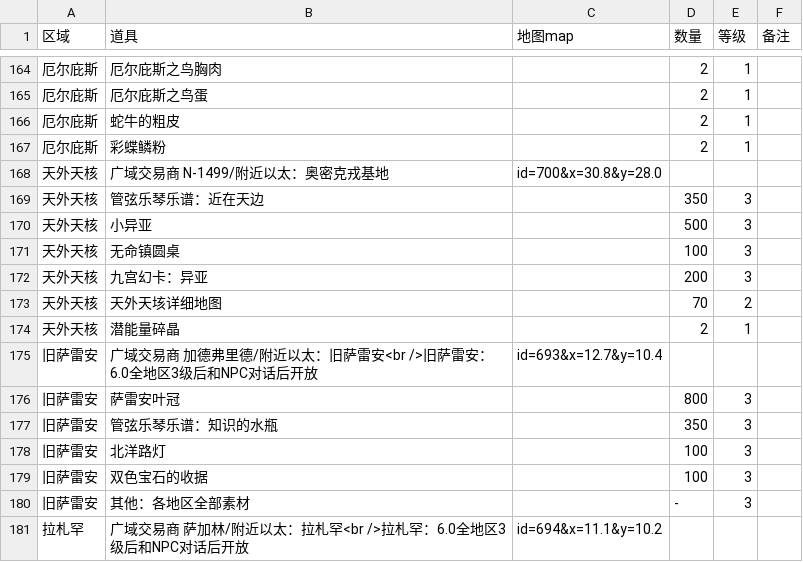
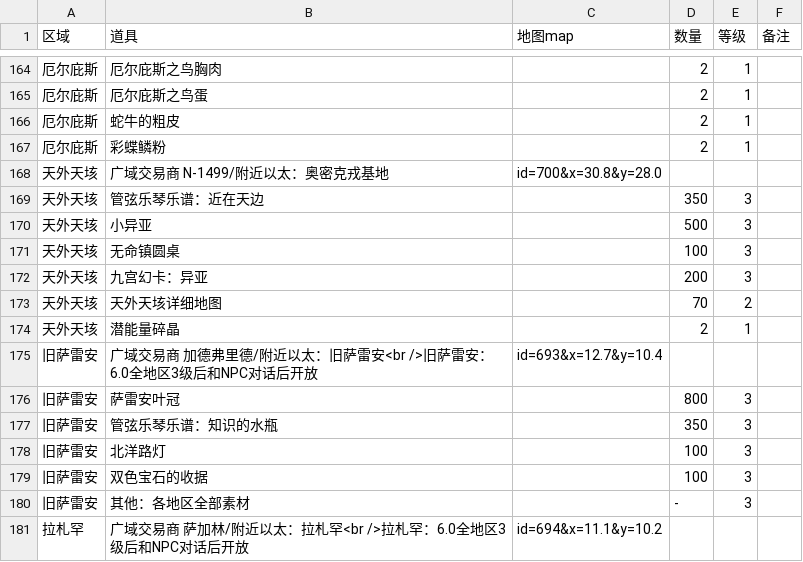
Before and after one commit to ffxiv-cn/tools.ffxiv.cn, a CSV file: lajipai/csv/危命商人.csv, drawn as a sheet; only a part is shown, gaps mark what is left out.

```diff
--- a/lajipai/csv/危命商人.csv
+++ b/lajipai/csv/危命商人.csv
@@ -167,9 +167,9 @@
 厄尔庇斯,彩蝶鳞粉,,2,1,
-天外天核,广域交易商 N-1499/附近以太：奥密克戎基地,id=700&x=30.8&y=28.0,,,
-天外天核,管弦乐琴乐谱：近在天边,,350,3,
-天外天核,小异亚,,500,3,
-天外天核,无命镇圆桌,,100,3,
-天外天核,九宫幻卡：异亚,,200,3,
-天外天核,天外天垓详细地图,,70,2,
-天外天核,潜能量碎晶,,2,1,
+天外天垓,广域交易商 N-1499/附近以太：奥密克戎基地,id=700&x=30.8&y=28.0,,,
+天外天垓,管弦乐琴乐谱：近在天边,,350,3,
+天外天垓,小异亚,,500,3,
+天外天垓,无命镇圆桌,,100,3,
+天外天垓,九宫幻卡：异亚,,200,3,
+天外天垓,天外天垓详细地图,,70,2,
+天外天垓,潜能量碎晶,,2,1,
 旧萨雷安,广域交易商 加德弗里德/附近以太：旧萨雷安<br />旧萨雷安：6.0全地区3级后和NPC对话后开放,id=693&x=12.7&y=10.4,,,
```
Also changed, not shown: lajipai/csv/aether.csv, 33 other files.
